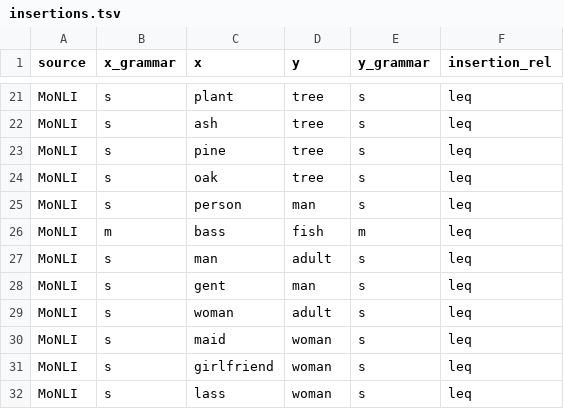
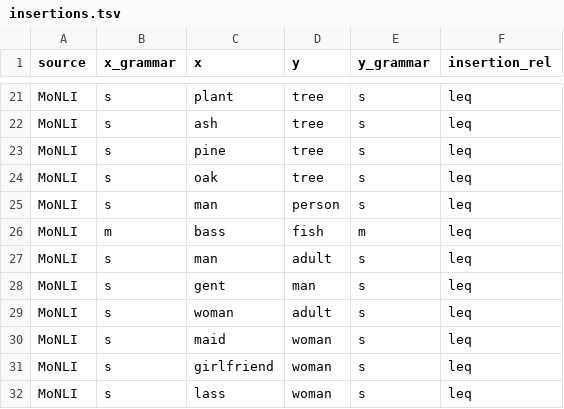
Before and after one commit to juliarozanova/counterfact_nli, a TSV file: data/insertions.tsv, drawn as a sheet; only a part is shown, gaps mark what is left out.

```diff
--- a/data/insertions.tsv
+++ b/data/insertions.tsv
@@ -24,3 +24,3 @@ MoNLI	s	pine	tree	s	leq
 MoNLI	s	oak	tree	s	leq				
-MoNLI	s	person	man	s	leq				
+MoNLI	s	man	person	s	leq				
 MoNLI	m	bass	fish	m	leq				
```
Also changed, not shown: 23 other files.
